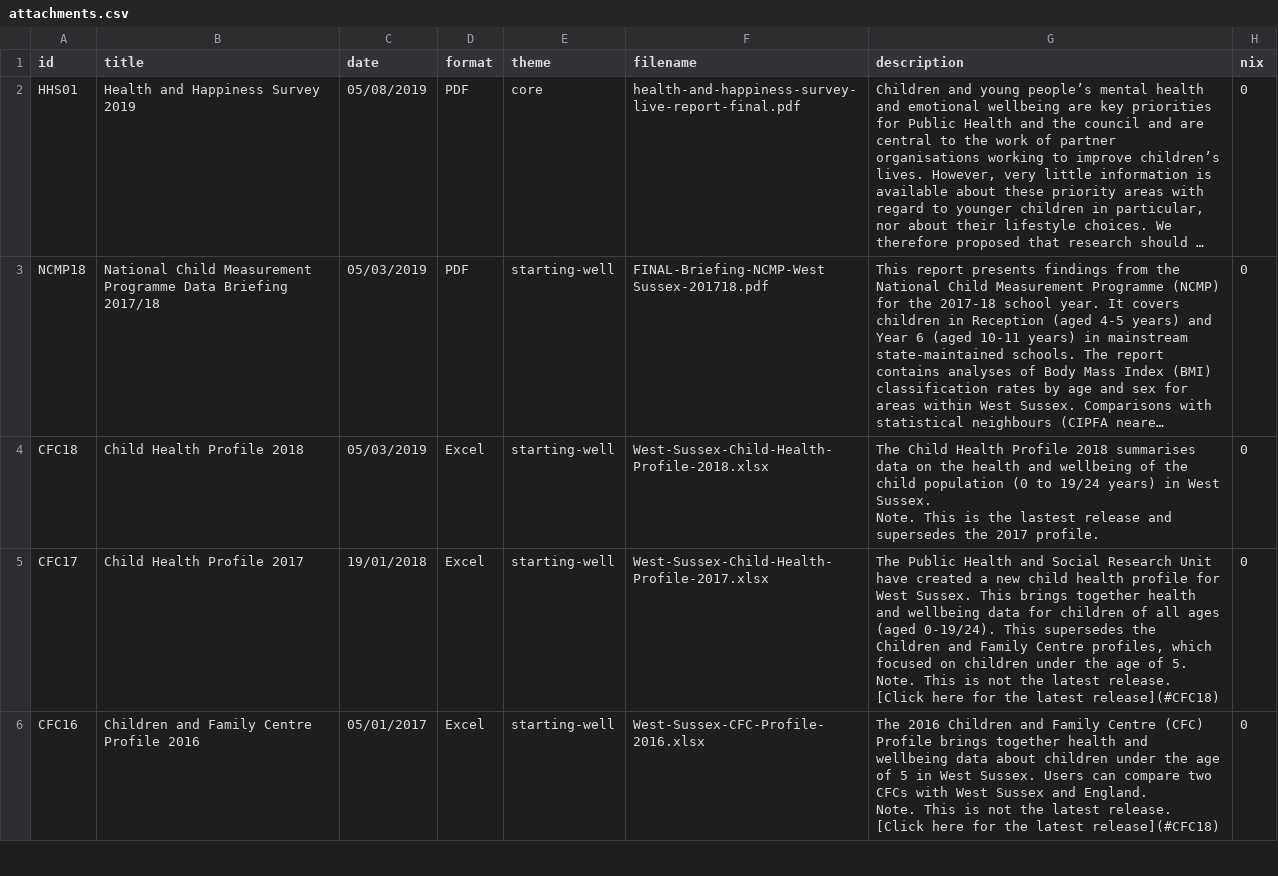
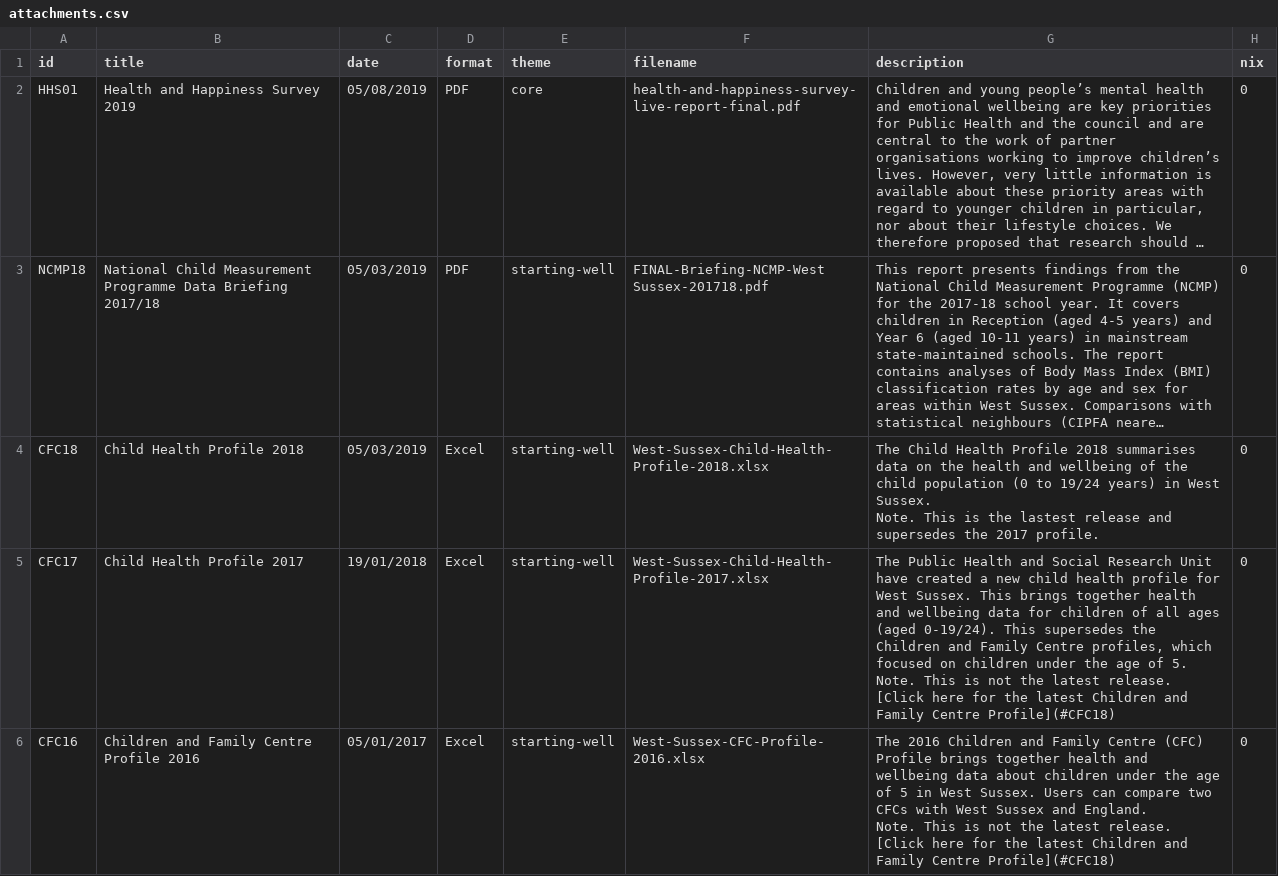
Before and after one commit to WS-JSNA/ws-jsna-netlify, a CSV file: _data/attachments.csv, drawn as a sheet; only a part is shown; long unchanged cells end in …; the diff covers the shown part only.

```diff
--- a/_data/attachments.csv
+++ b/_data/attachments.csv
@@ -8,7 +8,7 @@ CFC18,Child Health Profile 2018,05/03/2019,Excel,starting-well,West-Sussex-Child
 Note. This is the lastest release and supersedes the 2017 profile.",0
-CFC17,Child Health Profile 2017,19/01/2018,Excel,starting-well,West-Sussex-Child-Health-Profile-2017.xlsx,"The Public Health and Social Research Unit have created a new child health profile for West Sussex. This brings together health and wellbeing data for children of all ages (aged 0-19/24). This supersedes the Children and Family Centre profiles, which focused on children under the age of 5.
-
-Note. This is not the latest release. [Click here for the latest release](#CFC18)",0
-CFC16,Children and Family Centre Profile 2016,05/01/2017,Excel,starting-well,West-Sussex-CFC-Profile-2016.xlsx,"The 2016 Children and Family Centre (CFC) Profile brings together health and wellbeing data about children under the age of 5 in West Sussex. Users can compare two CFCs with West Sussex and England.
-
-Note. This is not the latest release. [Click here for the latest release](#CFC18)",0
+CFC17,Child Health Profile 2017,19/01/2018,Excel,starting-well,West-Sussex-Child-Health-Profile-2017.xlsx,"The Public Health and Social Research Unit have created a new child health profile for West Sussex. This brings together health and wellbeing data for children of all ages (aged 0-19/24). This supersedes the Children and Family Centre profiles, which focused on children under the age of 5.
+
+Note. This is not the latest release. [Click here for the latest Children and Family Centre Profile](#CFC18)",0
+CFC16,Children and Family Centre Profile 2016,05/01/2017,Excel,starting-well,West-Sussex-CFC-Profile-2016.xlsx,"The 2016 Children and Family Centre (CFC) Profile brings together health and wellbeing data about children under the age of 5 in West Sussex. Users can compare two CFCs with West Sussex and England.
+
+Note. This is not the latest release. [Click here for the latest Children and Family Centre Profile](#CFC18)",0
```
Also changed, not shown: 1 edited cell elsewhere in this file.
